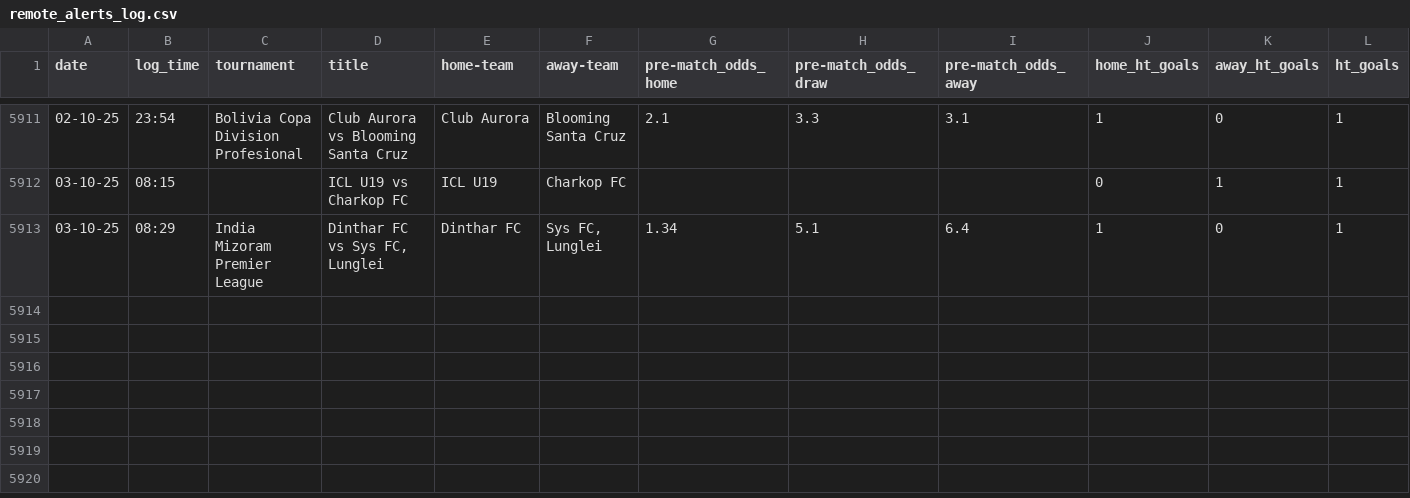
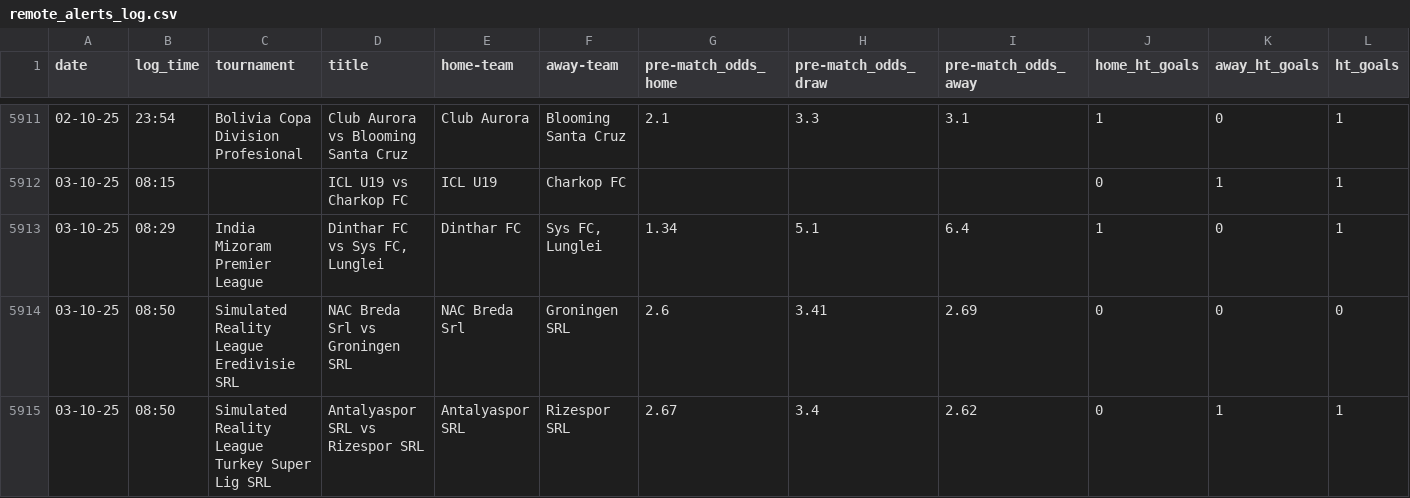
Before and after one commit to tomisile/atom, a CSV file: remote_alerts_log.csv, drawn as a sheet; only a part is shown, gaps mark what is left out; the diff names each change by its address in the sheet, - before the commit and + after, or states it on an @@ line.

```diff
--- a/remote_alerts_log.csv
+++ b/remote_alerts_log.csv
+row 5914: 03-10-25 | 08:50 | Simulated Reality League Eredivisie SRL | NAC Breda Srl vs Groningen SRL | NAC Breda Srl | Groningen SRL | 2.6 | 3.41 | 2.69 | 0 | 0 | 0
+row 5915: 03-10-25 | 08:50 | Simulated Reality League Turkey Super Lig SRL | Antalyaspor SRL vs Rizespor SRL | Antalyaspor SRL | Rizespor SRL | 2.67 | 3.4 | 2.62 | 0 | 1 | 1
```
